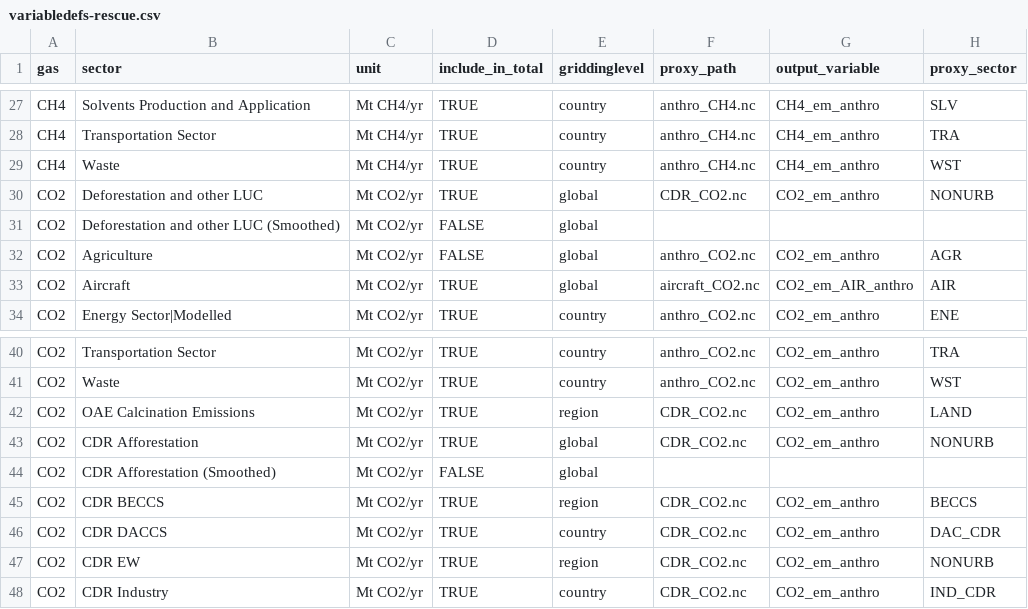
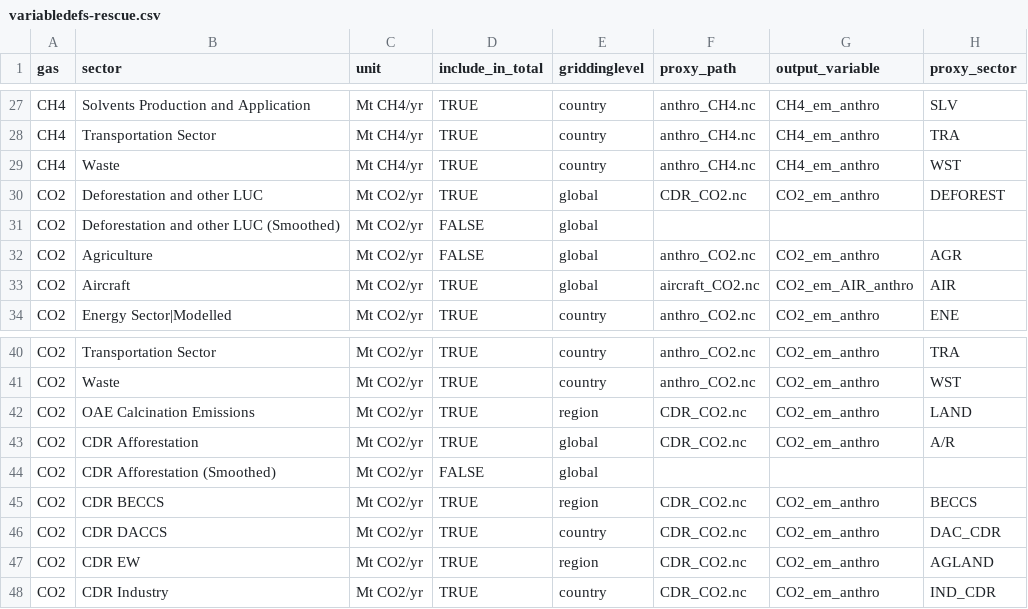
Before and after one commit to IAMconsortium/concordia, a CSV file: data/variabledefs-rescue.csv, drawn as a sheet; only a part is shown, gaps mark what is left out.

Commit message:
update land-based potentials, including EW, AR, and DEFOREST

```diff
--- a/data/variabledefs-rescue.csv
+++ b/data/variabledefs-rescue.csv
@@ -29,3 +29,3 @@ CH4,Transportation Sector,Mt CH4/yr,TRUE,country,anthro_CH4.nc,CH4_em_anthro,TRA
 CH4,Waste,Mt CH4/yr,TRUE,country,anthro_CH4.nc,CH4_em_anthro,WST
-CO2,Deforestation and other LUC,Mt CO2/yr,TRUE,global,CDR_CO2.nc,CO2_em_anthro,NONURB
+CO2,Deforestation and other LUC,Mt CO2/yr,TRUE,global,CDR_CO2.nc,CO2_em_anthro,DEFOREST
 CO2,Deforestation and other LUC (Smoothed),Mt CO2/yr,FALSE,global,,,
@@ -42,3 +42,3 @@ CO2,Waste,Mt CO2/yr,TRUE,country,anthro_CO2.nc,CO2_em_anthro,WST
 CO2,OAE Calcination Emissions,Mt CO2/yr,TRUE,region,CDR_CO2.nc,CO2_em_anthro,LAND
-CO2,CDR Afforestation,Mt CO2/yr,TRUE,global,CDR_CO2.nc,CO2_em_anthro,NONURB
+CO2,CDR Afforestation,Mt CO2/yr,TRUE,global,CDR_CO2.nc,CO2_em_anthro,A/R
 CO2,CDR Afforestation (Smoothed),Mt CO2/yr,FALSE,global,,,
@@ -46,3 +46,3 @@ CO2,CDR BECCS,Mt CO2/yr,TRUE,region,CDR_CO2.nc,CO2_em_anthro,BECCS
 CO2,CDR DACCS,Mt CO2/yr,TRUE,country,CDR_CO2.nc,CO2_em_anthro,DAC_CDR
-CO2,CDR EW,Mt CO2/yr,TRUE,region,CDR_CO2.nc,CO2_em_anthro,NONURB
+CO2,CDR EW,Mt CO2/yr,TRUE,region,CDR_CO2.nc,CO2_em_anthro,AGLAND
 CO2,CDR Industry,Mt CO2/yr,TRUE,country,CDR_CO2.nc,CO2_em_anthro,IND_CDR
```
Also changed, not shown: 2 other files.
